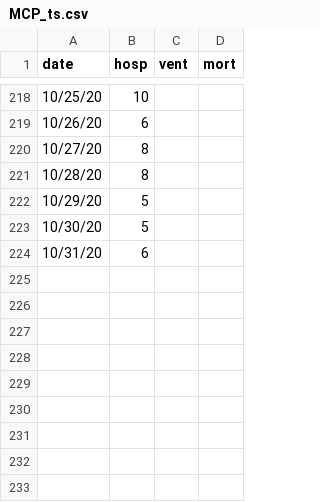
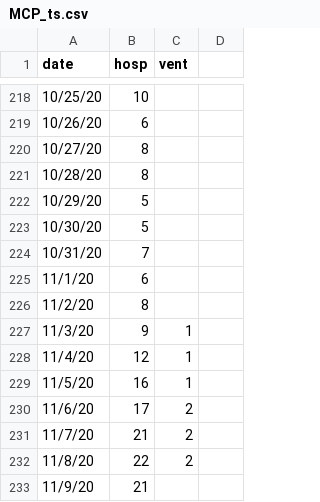
Before and after one commit to pennsignals/bayes-chime, a CSV file: data/MCP_ts.csv, drawn as a sheet; only a part is shown, gaps mark what is left out; the diff names each change by its address in the sheet, - before the commit and + after, or states it on an @@ line.

```diff
--- a/data/MCP_ts.csv
+++ b/data/MCP_ts.csv
-D1: mort
+D1: (empty)
-B224 (hosp): 6
+B224 (hosp): 7
+row 225: 11/1/20 | 6
+row 226: 11/2/20 | 8
+row 227: 11/3/20 | 9 | 1
+row 228: 11/4/20 | 12 | 1
+row 229: 11/5/20 | 16 | 1
+row 230: 11/6/20 | 17 | 2
+row 231: 11/7/20 | 21 | 2
+row 232: 11/8/20 | 22 | 2
+row 233: 11/9/20 | 21
```
Also changed, not shown: data/CCH_ts.csv, data/HUP_ts.csv, 2 other files.
